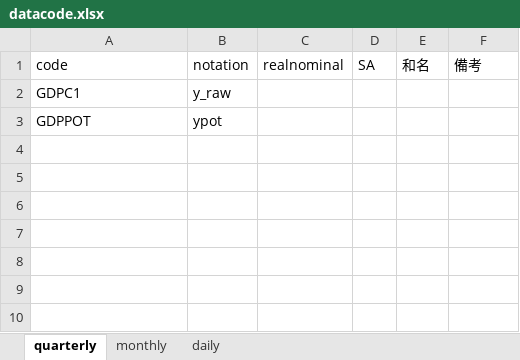
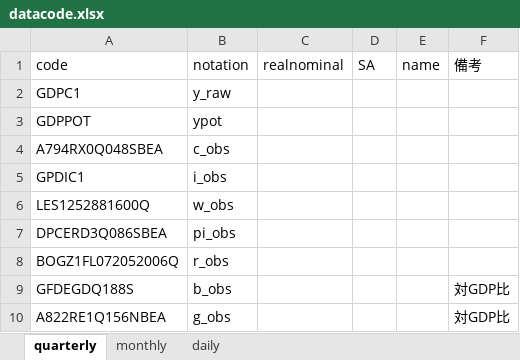
Before and after one commit to Boxcat96/database, an Excel workbook: datacode.xlsx, sheet quarterly, drawn as a sheet; values as stored, in another font and other column widths than the file's, no borders; the diff names each change by its address in the sheet, - before the commit and + after, or states it on an @@ line.

```diff
--- a/datacode.xlsx (sheet quarterly)
+++ b/datacode.xlsx (sheet quarterly)
-E1: 和名
+E1: name
+row 4: A794RX0Q048SBEA | c_obs
+row 5: GPDIC1 | i_obs
+row 6: LES1252881600Q | w_obs
+row 7: DPCERD3Q086SBEA | pi_obs
+row 8: BOGZ1FL072052006Q | r_obs
+row 9: GFDEGDQ188S | b_obs |  |  |  | 対GDP比
+row 10: A822RE1Q156NBEA | g_obs |  |  |  | 対GDP比
```
Also changed, not shown: sheet monthly, sheet daily, 8 other files.
